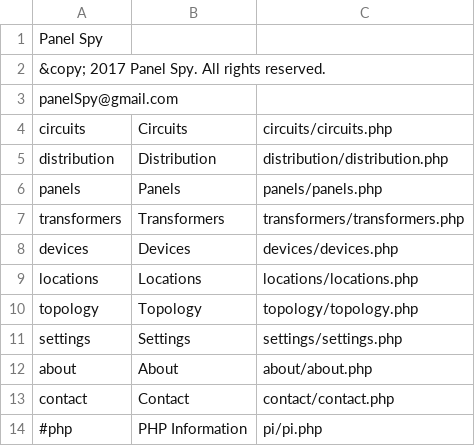
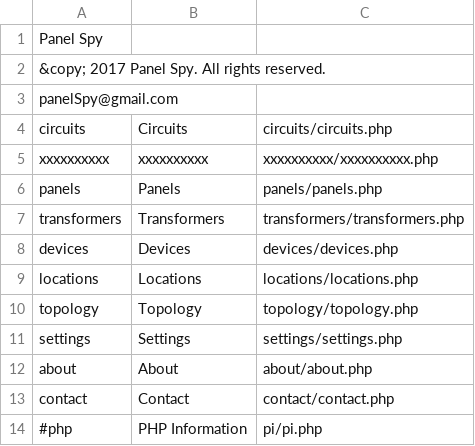
Before and after one commit to navkal/oops, a CSV file: navbar.csv, drawn as a sheet.

```diff
--- a/navbar.csv
+++ b/navbar.csv
@@ -4,3 +4,3 @@ panelSpy@gmail.com,,
 circuits,Circuits,circuits/circuits.php
-distribution,Distribution,distribution/distribution.php
+xxxxxxxxxx,xxxxxxxxxx,xxxxxxxxxx/xxxxxxxxxx.php
 panels,Panels,panels/panels.php
```
Also changed, not shown: navbarDemo.csv, navbarTech.csv, 2 other files.
